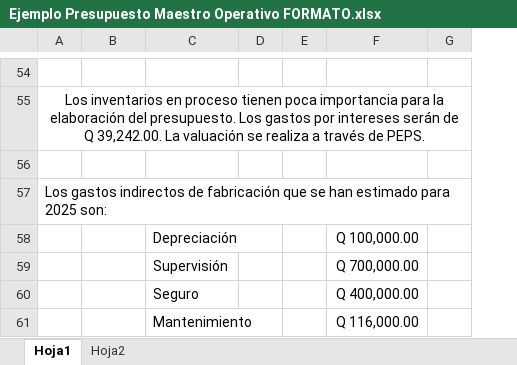
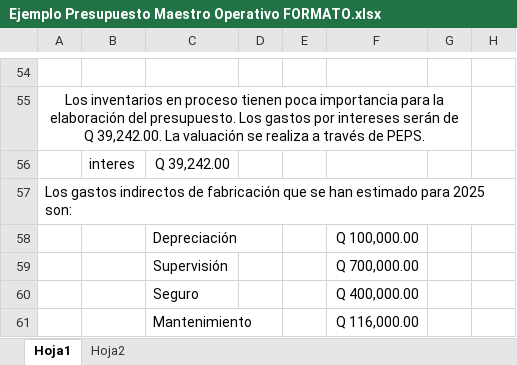
Before and after one commit to PabloCoti/apuntes_url, an Excel workbook: 00 Attachments/Ejemplo Presupuesto Maestro Operativo FORMATO.xlsx, sheet Hoja1, drawn as a sheet; only a part is shown, gaps mark what is left out; values as stored, in another font and other column widths than the file's, no borders; removed rows and columns are numbered as before the commit, all else as after; the diff covers the shown part only; the diff names each change by its address in the sheet, - before the commit and + after, or states it on an @@ line.

```diff
--- a/00 Attachments/Ejemplo Presupuesto Maestro Operativo FORMATO.xlsx (sheet Hoja1)
+++ b/00 Attachments/Ejemplo Presupuesto Maestro Operativo FORMATO.xlsx (sheet Hoja1)
-column E, empty
+column E, empty
+column H, empty
-row 56: (empty)
+row 56:  | interes | Q 39,242.00
```
Also changed, not shown: 17 added rows, 16 removed rows and 18 edited cells elsewhere in this sheet, sheet Hoja2, 4 other files.
